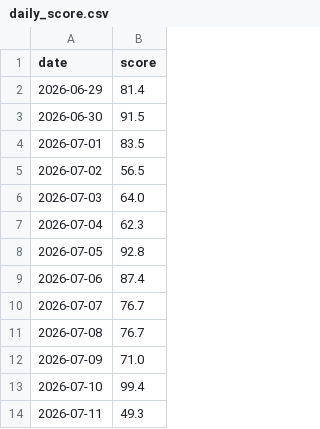
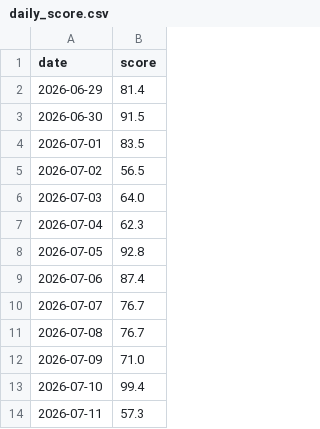
Before and after one commit to chunwahyu/okae-home, a CSV file: uploads/logs/daily_score.csv, drawn as a sheet.

```diff
--- a/uploads/logs/daily_score.csv
+++ b/uploads/logs/daily_score.csv
@@ -13,2 +13,2 @@ date,score
 2026-07-10,99.4
-2026-07-11,49.3
+2026-07-11,57.3
```
